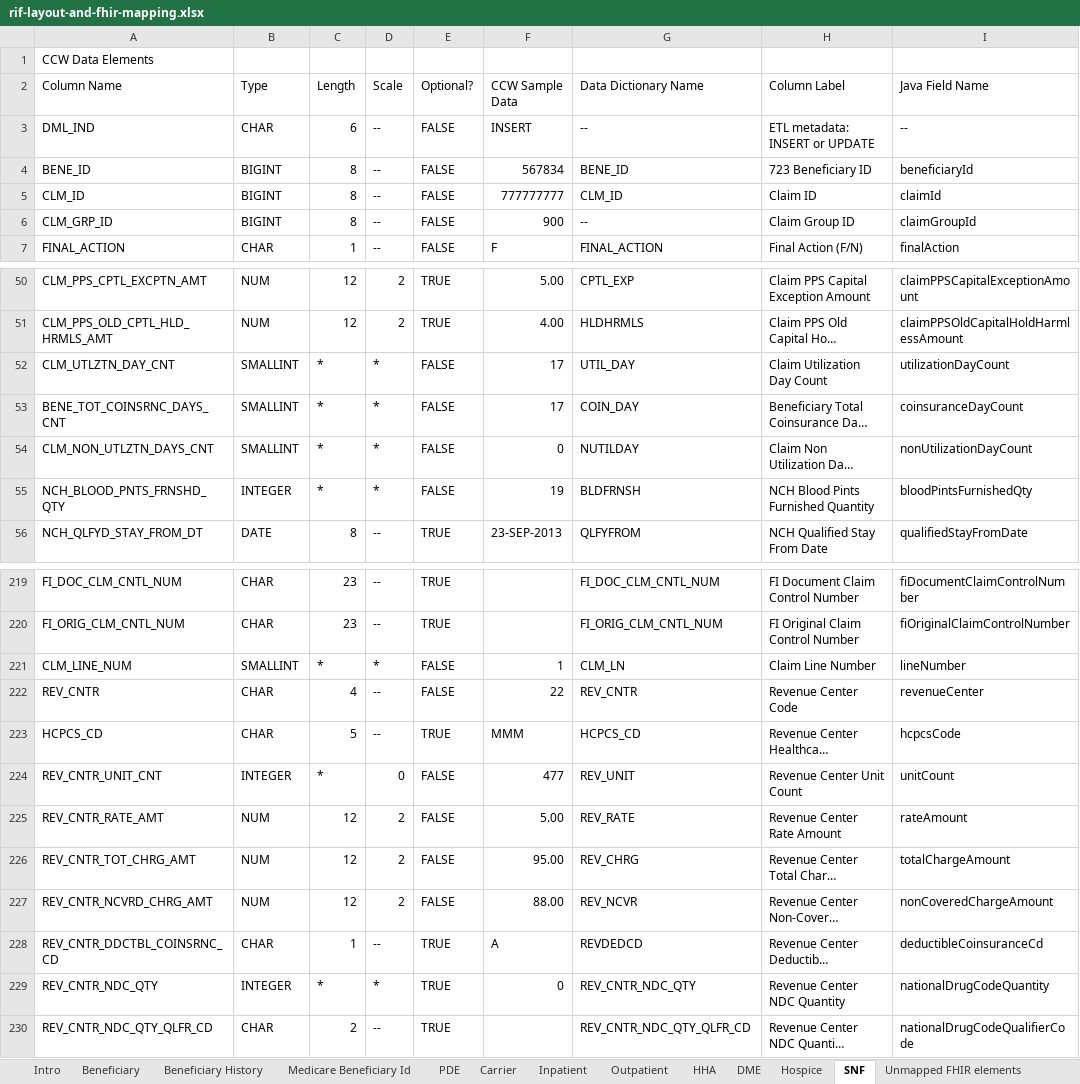
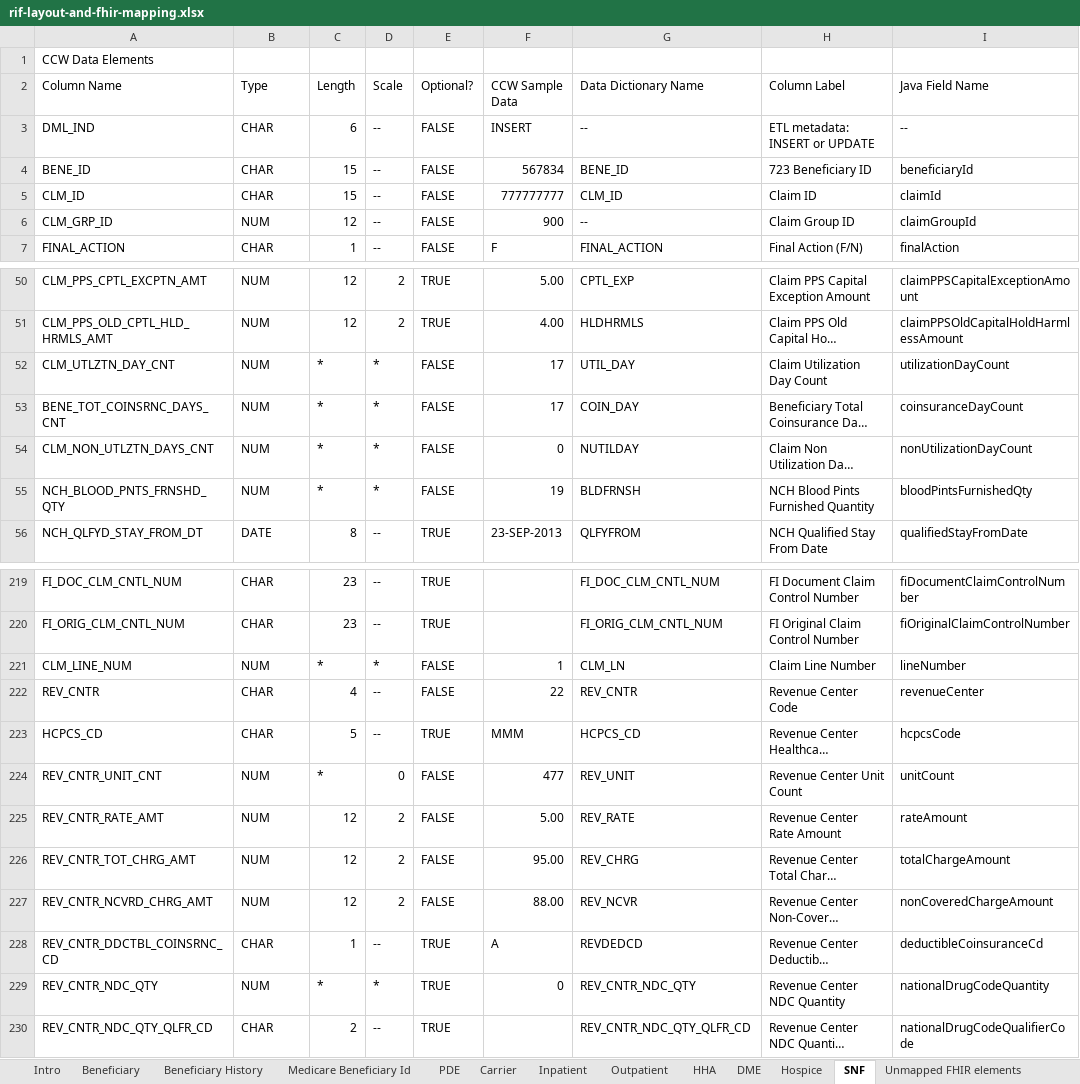
Before and after one commit to CMSgov/beneficiary-fhir-data, an Excel workbook: apps/bfd-model/bfd-model-rif/src/main/java/gov/cms/bfd/model/rif/rif-layout-and-fhir-mapping.xlsx, sheet SNF, drawn as a sheet; only a part is shown, gaps mark what is left out; long unchanged cells end in …; values as stored, in another font and other column widths than the file's, no cell formats; the diff names each change by its address in the sheet, - before the commit and + after, or states it on an @@ line.

Commit message:
Revert SNF claims to use original table structure

```diff
--- a/apps/bfd-model/bfd-model-rif/src/main/java/gov/cms/bfd/model/rif/rif-layout-and-fhir-mapping.xlsx (sheet SNF)
+++ b/apps/bfd-model/bfd-model-rif/src/main/java/gov/cms/bfd/model/rif/rif-layout-and-fhir-mapping.xlsx (sheet SNF)
-B4:B5 (Type): BIGINT
+B4:B5 (Type): CHAR
-C4:C5 (Length): 8
+C4:C5 (Length): 15
-B6 (Type): BIGINT
+B6 (Type): NUM
-C6 (Length): 8
+C6 (Length): 12
-B52:B54 (Type): SMALLINT
+B52:B54 (Type): NUM
-B55 (Type): INTEGER
+B55 (Type): NUM
-B221 (Type): SMALLINT
+B221 (Type): NUM
-B224 (Type): INTEGER
+B224 (Type): NUM
-B229 (Type): INTEGER
+B229 (Type): NUM
```
Also changed, not shown: cell formats, 7 other files.
